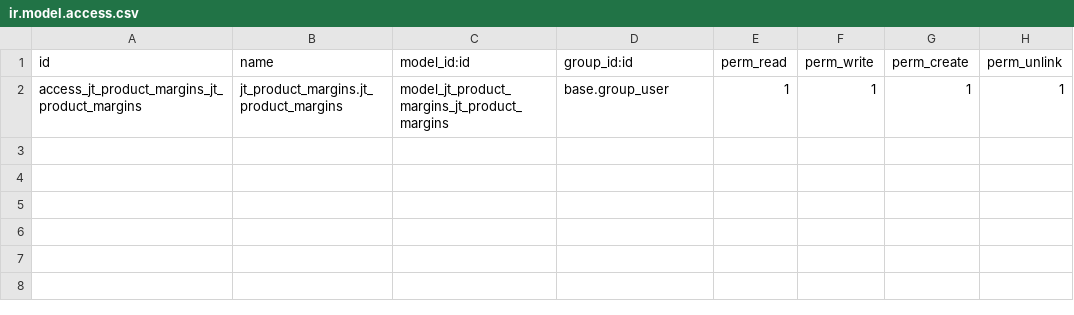
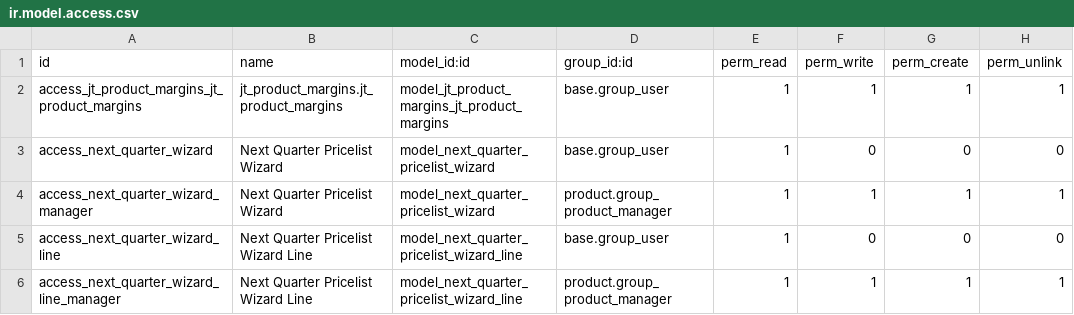
Before and after one commit to jwaes/jt_product_margins, a CSV file: security/ir.model.access.csv, drawn as a sheet; the diff names each change by its address in the sheet, - before the commit and + after, or states it on an @@ line.

Commit message:
security

```diff
--- a/security/ir.model.access.csv
+++ b/security/ir.model.access.csv
+row 3: access_next_quarter_wizard | Next Quarter Pricelist Wizard | model_next_quarter_pricelist_wizard | base.group_user | 1 | 0 | 0 | 0
+row 4: access_next_quarter_wizard_manager | Next Quarter Pricelist Wizard | model_next_quarter_pricelist_wizard | product.group_product_manager | 1 | 1 | 1 | 1
+row 5: access_next_quarter_wizard_line | Next Quarter Pricelist Wizard Line | model_next_quarter_pricelist_wizard_line | base.group_user | 1 | 0 | 0 | 0
+row 6: access_next_quarter_wizard_line_manager | Next Quarter Pricelist Wizard Line | model_next_quarter_pricelist_wizard_line | product.group_product_manager | 1 | 1 | 1 | 1
```
